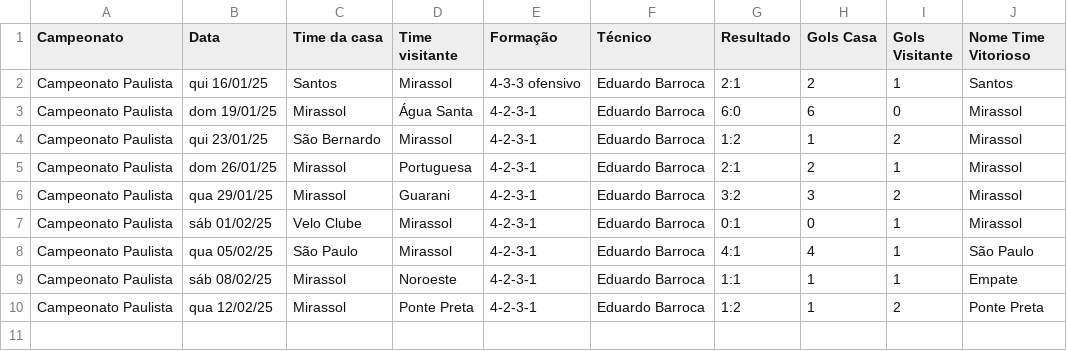
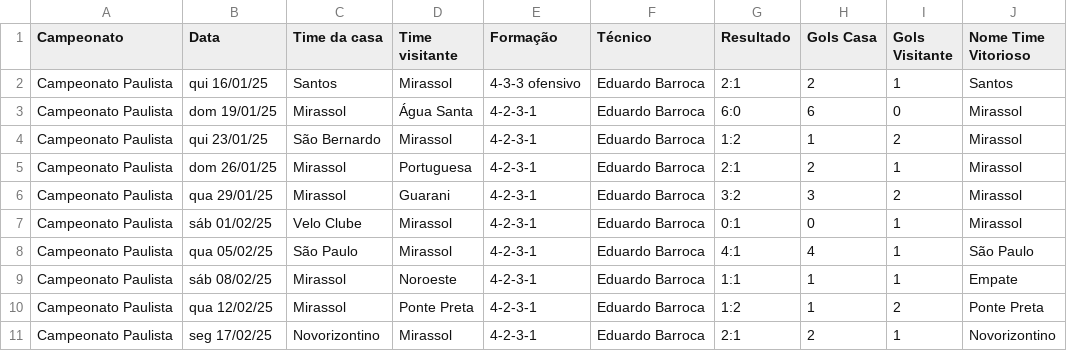
Before and after one commit to vinicius-mouzinho/Aproveitamento-Times-BR, a CSV file: data/Temporada Mirassol 2025.csv, drawn as a sheet.

```diff
--- a/data/Temporada Mirassol 2025.csv
+++ b/data/Temporada Mirassol 2025.csv
@@ -10 +10,2 @@ Campeonato Paulista,sáb 08/02/25,Mirassol,Noroeste,4-2-3-1,Eduardo Barroca,1:1,
 Campeonato Paulista,qua 12/02/25,Mirassol,Ponte Preta,4-2-3-1,Eduardo Barroca,1:2,1,2,Ponte Preta
+Campeonato Paulista,seg 17/02/25,Novorizontino,Mirassol,4-2-3-1,Eduardo Barroca,2:1,2,1,Novorizontino
```
Also changed, not shown: data/Temporada Atlético-MG 2025.csv, data/Temporada Bahia 2025.csv, 5 other files.
